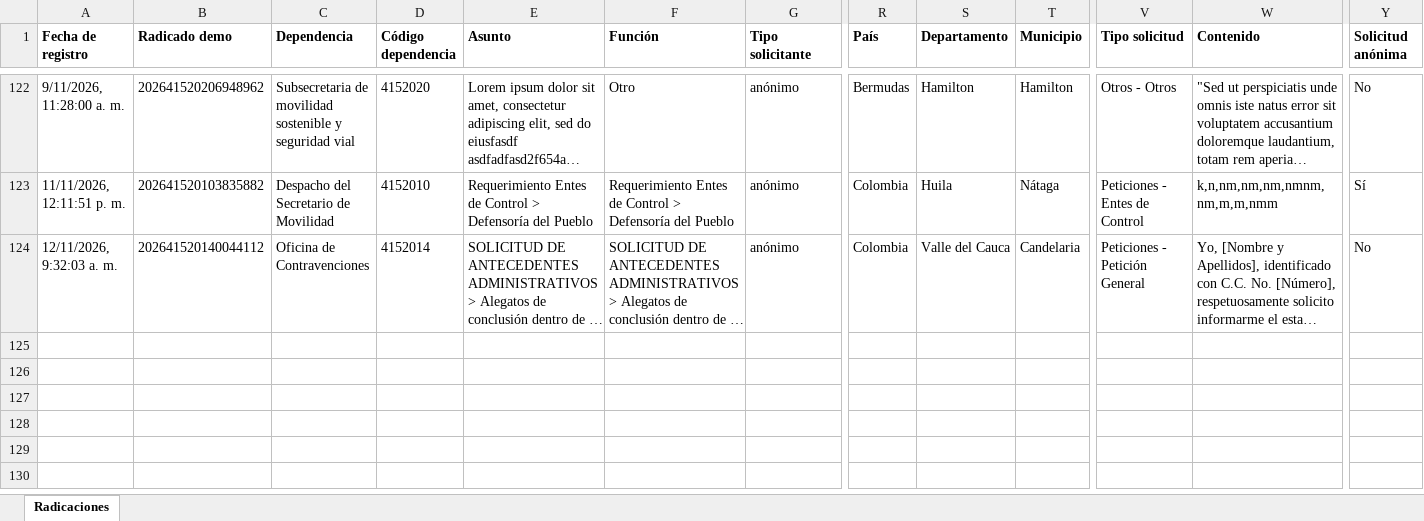
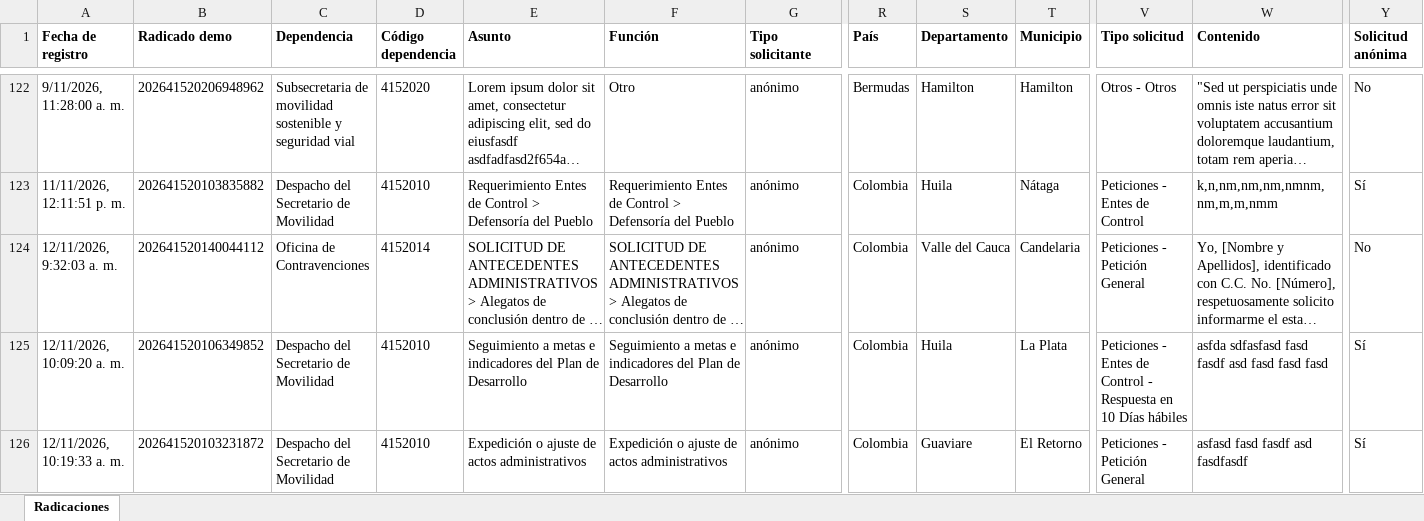
Before and after one commit to adrianurbano30/FURIM-SECRETARIA-DE-MOVILIDAD, an Excel workbook: Registro_FURIM.xlsx, sheet Radicaciones, drawn as a sheet; only a part is shown, gaps mark what is left out; long unchanged cells end in …; values as stored, in another font and other column widths than the file's, no borders; rows hold the shown columns only; the diff names each change by its address in the sheet, - before the commit and + after, or states it on an @@ line.

```diff
--- a/Registro_FURIM.xlsx (sheet Radicaciones)
+++ b/Registro_FURIM.xlsx (sheet Radicaciones)
+row 125: 12/11/2026, 10:09:20 a. m. | 202641520106349852 | Despacho del Secretario de Movilidad | 4152010 | Seguimiento a metas e indicadores del Plan de Desarrollo | Seguimiento a metas e indicadores del Plan de Desarrollo | anónimo | Colombia | Huila | La Plata | Peticiones - Entes de Control - Respuesta en 10 Días hábiles | asfda sdfasfasd fasd fasdf asd fasd fasd fasd | Sí
+row 126: 12/11/2026, 10:19:33 a. m. | 202641520103231872 | Despacho del Secretario de Movilidad | 4152010 | Expedición o ajuste de actos administrativos | Expedición o ajuste de actos administrativos | anónimo | Colombia | Guaviare | El Retorno | Peticiones - Petición General | asfasd fasd fasdf asd fasdfasdf | Sí
```
Also changed, not shown: 6 other files.
